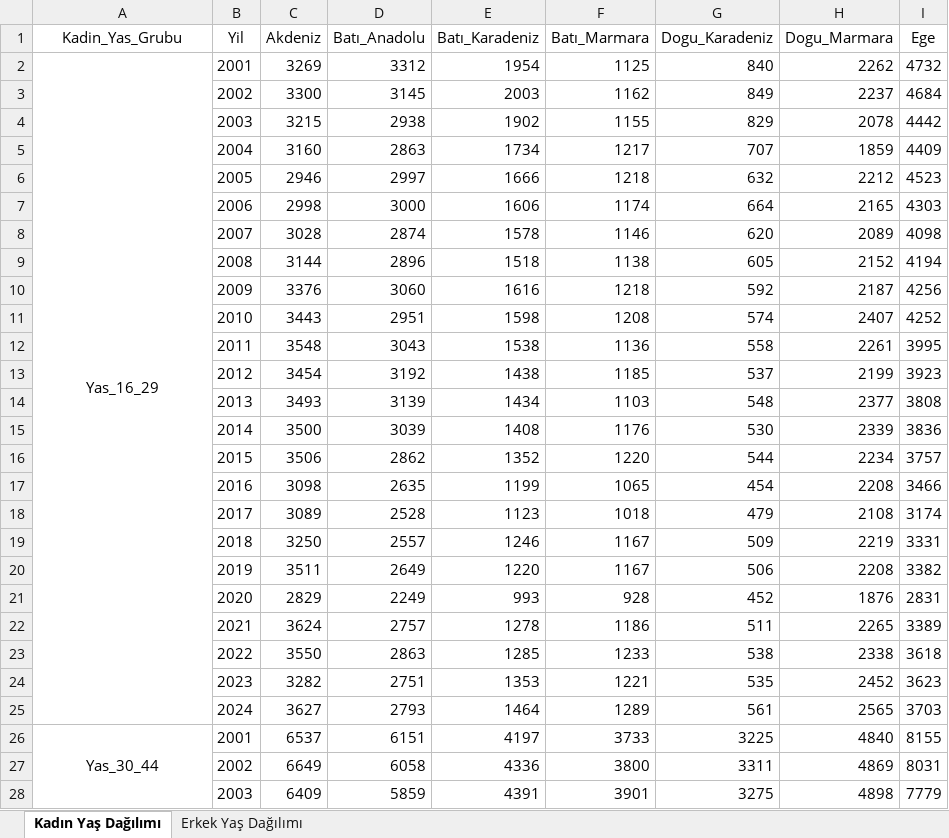
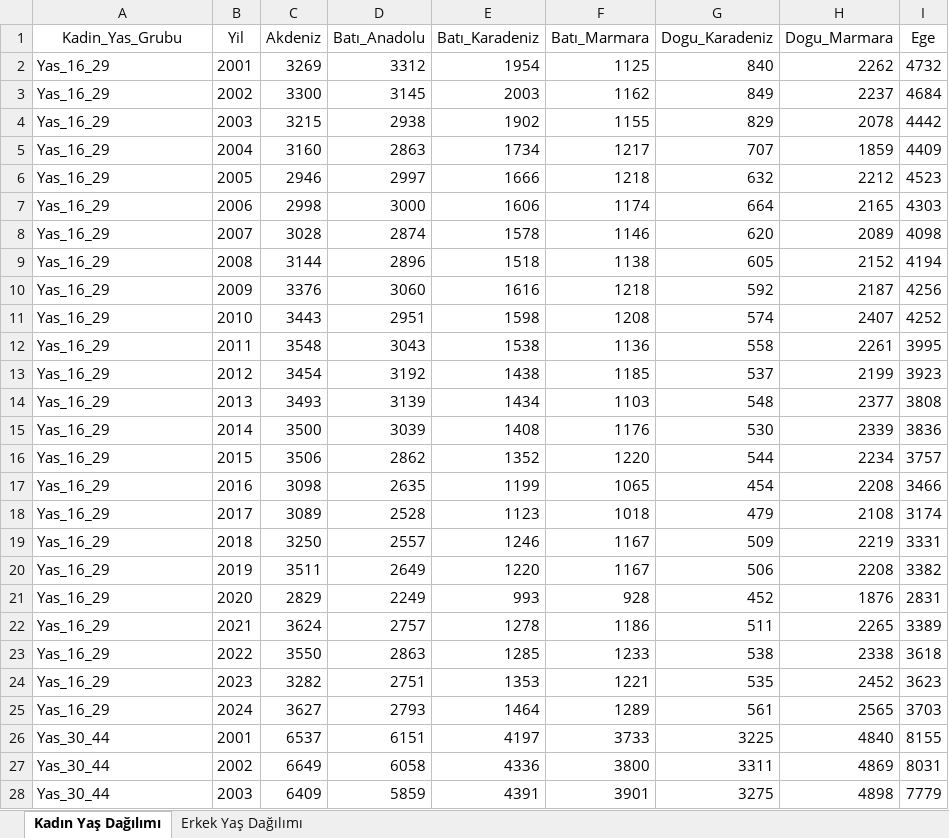
Before and after one commit to emu-hacettepe-analytics/muy665-bahar2025-takim-R_amam_soRmam_biR_daha, an Excel workbook: veri/Kadin_Erkek_Yas_Dagilimlari.xlsx, sheet Kadın Yaş Dağılımı, drawn as a sheet; only a part is shown; values as stored, in another font and other column widths than the file's, no borders; charts and pictures not drawn; the diff covers the shown part only; the diff names each change by its address in the sheet, - before the commit and + after, or states it on an @@ line.

Commit message:
Update Kadin_Erkek_Yas_Dagilimlari.xlsx
Düzenleme yapıldı

```diff
--- a/veri/Kadin_Erkek_Yas_Dagilimlari.xlsx (sheet Kadın Yaş Dağılımı)
+++ b/veri/Kadin_Erkek_Yas_Dagilimlari.xlsx (sheet Kadın Yaş Dağılımı)
-A2 alignment: center
+A2 alignment: left
-A2:A25 merged
-A3:A25 (Kadin_Yas_Grubu): (empty)
+A3:A25 (Kadin_Yas_Grubu): Yas_16_29
-A26 alignment: center
+A26 alignment: left
-A26:A49 merged
-A27:A28 (Kadin_Yas_Grubu): (empty)
+A27:A28 (Kadin_Yas_Grubu): Yas_30_44
```
Also changed, not shown: 67 edited cells, cell formats and merged cells elsewhere in this sheet, sheet Erkek Yaş Dağılımı, charts or pictures.
